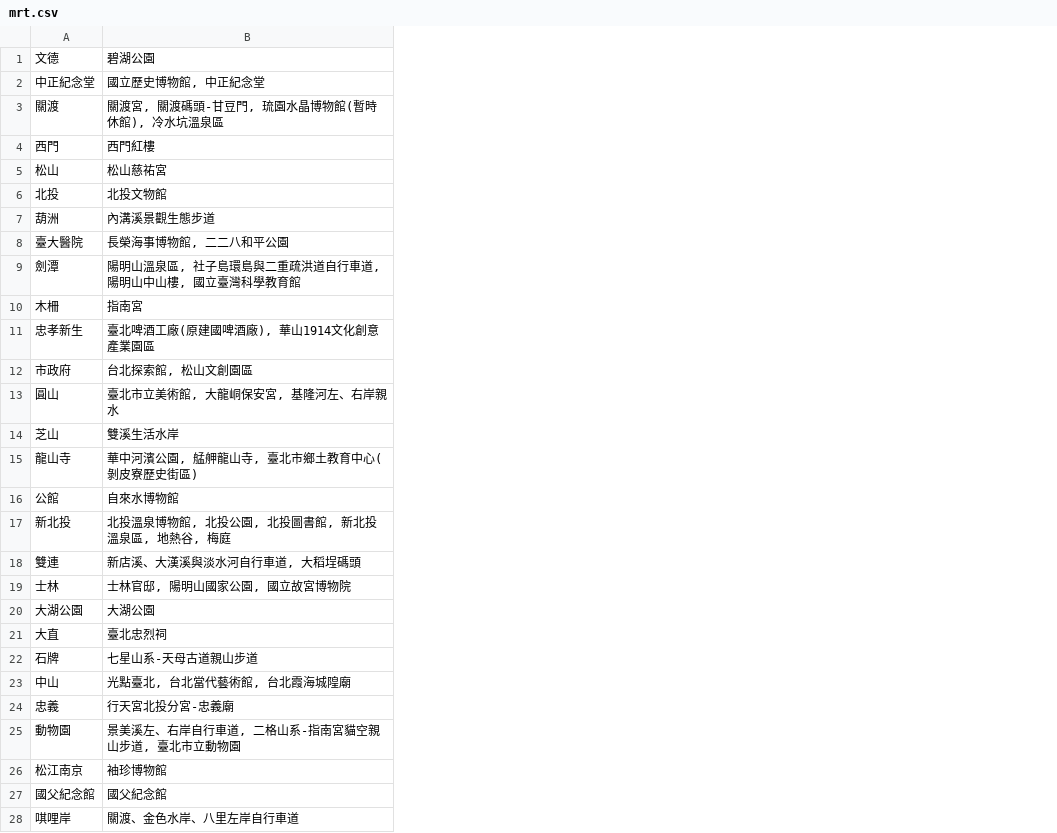
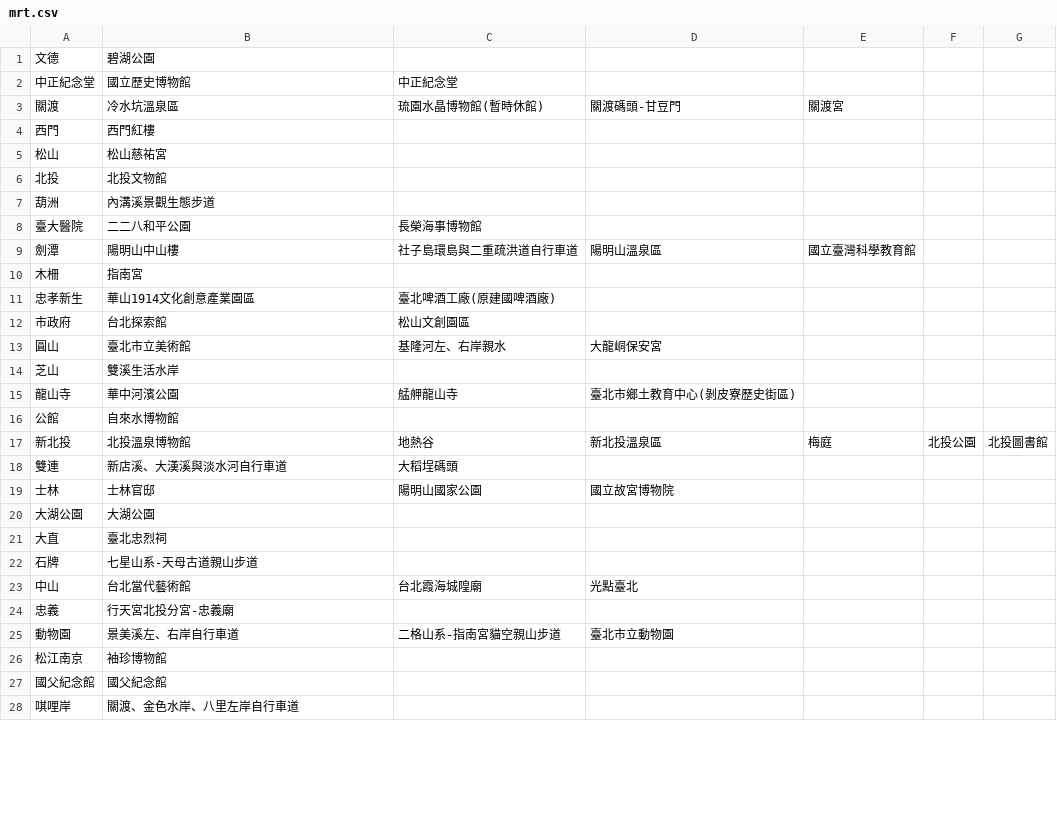
Before and after one commit to yinxoxo/WeHelp.github.io, a CSV file: week3/mrt.csv, drawn as a sheet; only a part is shown; the diff names each change by its address in the sheet, - before the commit and + after, or states it on an @@ line.

Commit message:
- 修改了CSV輸出邏輯，確保每個景點都單獨列在一個欄位中

```diff
--- a/week3/mrt.csv
+++ b/week3/mrt.csv
+column C, rows 2-25: 中正紀念堂 | 琉園水晶博物館(暫時休館) |  |  |  |  | 長榮海事博物館 | 社子島環島與二重疏洪道自行車道 |  | 臺北啤酒工廠(原建國啤酒廠) | 松山文創園區 | 基隆河左、右岸親水 |  | 艋舺龍山寺 |  | 地熱谷 | 大稻埕碼頭 | 陽明山國家公園 |  |  |  | 台北霞海城隍廟 |  | 二格山系-指南宮貓空親山步道
+column D, rows 3-25: 關渡碼頭-甘豆門 |  |  |  |  |  | 陽明山溫泉區 |  |  |  | 大龍峒保安宮 |  | 臺北市鄉土教育中心(剝皮寮歷史街區) |  | 新北投溫泉區 |  | 國立故宮博物院 |  |  |  | 光點臺北 |  | 臺北市立動物園
+column E, rows 3-17: 關渡宮 |  |  |  |  |  | 國立臺灣科學教育館 |  |  |  |  |  |  |  | 梅庭
+column F, row 17: 北投公園
+column G, row 17: 北投圖書館
-B2: 國立歷史博物館, 中正紀念堂
+B2: 國立歷史博物館
-B3: 關渡宮, 關渡碼頭-甘豆門, 琉園水晶博物館(暫時休館), 冷水坑溫泉區
+B3: 冷水坑溫泉區
-B8: 長榮海事博物館, 二二八和平公園
+B8: 二二八和平公園
-B9: 陽明山溫泉區, 社子島環島與二重疏洪道自行車道, 陽明山中山樓, 國立臺灣科學教育館
+B9: 陽明山中山樓
-B11: 臺北啤酒工廠(原建國啤酒廠), 華山1914文化創意產業園區
+B11: 華山1914文化創意產業園區
-B12: 台北探索館, 松山文創園區
+B12: 台北探索館
-B13: 臺北市立美術館, 大龍峒保安宮, 基隆河左、右岸親水
+B13: 臺北市立美術館
-B15: 華中河濱公園, 艋舺龍山寺, 臺北市鄉土教育中心(剝皮寮歷史街區)
+B15: 華中河濱公園
-B17: 北投溫泉博物館, 北投公園, 北投圖書館, 新北投溫泉區, 地熱谷, 梅庭
+B17: 北投溫泉博物館
-B18: 新店溪、大漢溪與淡水河自行車道, 大稻埕碼頭
+B18: 新店溪、大漢溪與淡水河自行車道
-B19: 士林官邸, 陽明山國家公園, 國立故宮博物院
+B19: 士林官邸
-B23: 光點臺北, 台北當代藝術館, 台北霞海城隍廟
+B23: 台北當代藝術館
-B25: 景美溪左、右岸自行車道, 二格山系-指南宮貓空親山步道, 臺北市立動物園
+B25: 景美溪左、右岸自行車道
```
